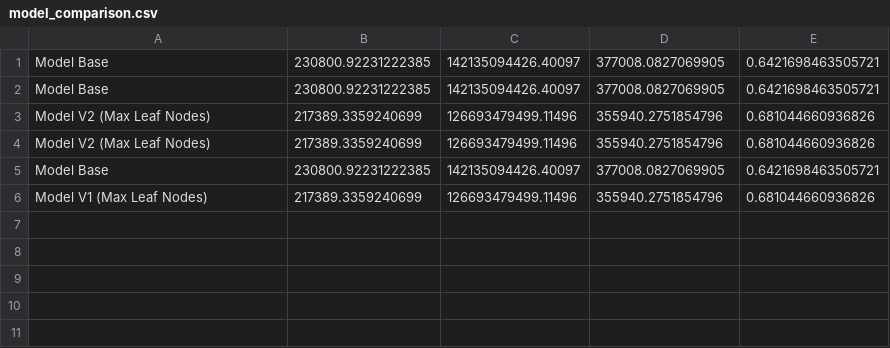
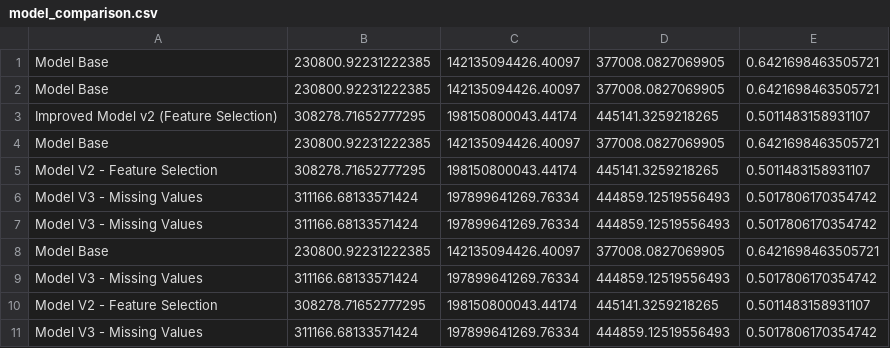
Before and after one commit to Thanhtung46/Project3_AI, a CSV file: Compare_Models/model_comparison.csv, drawn as a sheet; removed rows and columns are numbered as before the commit, all else as after; the diff names each change by its address in the sheet, - before the commit and + after, or states it on an @@ line.

Commit message:
optimize Decision Tree with Feature Selection & Data Cleaning

```diff
--- a/Compare_Models/model_comparison.csv
+++ b/Compare_Models/model_comparison.csv
-row 3: Model V2 (Max Leaf Nodes) | 217389.3359240699 | 126693479499.11496 | 355940.2751854796 | 0.681044660936826
-row 4: Model V2 (Max Leaf Nodes) | 217389.3359240699 | 126693479499.11496 | 355940.2751854796 | 0.681044660936826
+row 3: Improved Model v2 (Feature Selection) | 308278.71652777295 | 198150800043.44174 | 445141.3259218265 | 0.5011483158931107
-row 6: Model V1 (Max Leaf Nodes) | 217389.3359240699 | 126693479499.11496 | 355940.2751854796 | 0.681044660936826
+row 5: Model V2 - Feature Selection | 308278.71652777295 | 198150800043.44174 | 445141.3259218265 | 0.5011483158931107
+row 6: Model V3 - Missing Values | 311166.68133571424 | 197899641269.76334 | 444859.12519556493 | 0.5017806170354742
+row 7: Model V3 - Missing Values | 311166.68133571424 | 197899641269.76334 | 444859.12519556493 | 0.5017806170354742
+row 8: Model Base | 230800.92231222385 | 142135094426.40097 | 377008.0827069905 | 0.6421698463505721
+row 9: Model V3 - Missing Values | 311166.68133571424 | 197899641269.76334 | 444859.12519556493 | 0.5017806170354742
+row 10: Model V2 - Feature Selection | 308278.71652777295 | 198150800043.44174 | 445141.3259218265 | 0.5011483158931107
+row 11: Model V3 - Missing Values | 311166.68133571424 | 197899641269.76334 | 444859.12519556493 | 0.5017806170354742
```
Also changed, not shown: 8 other files.
